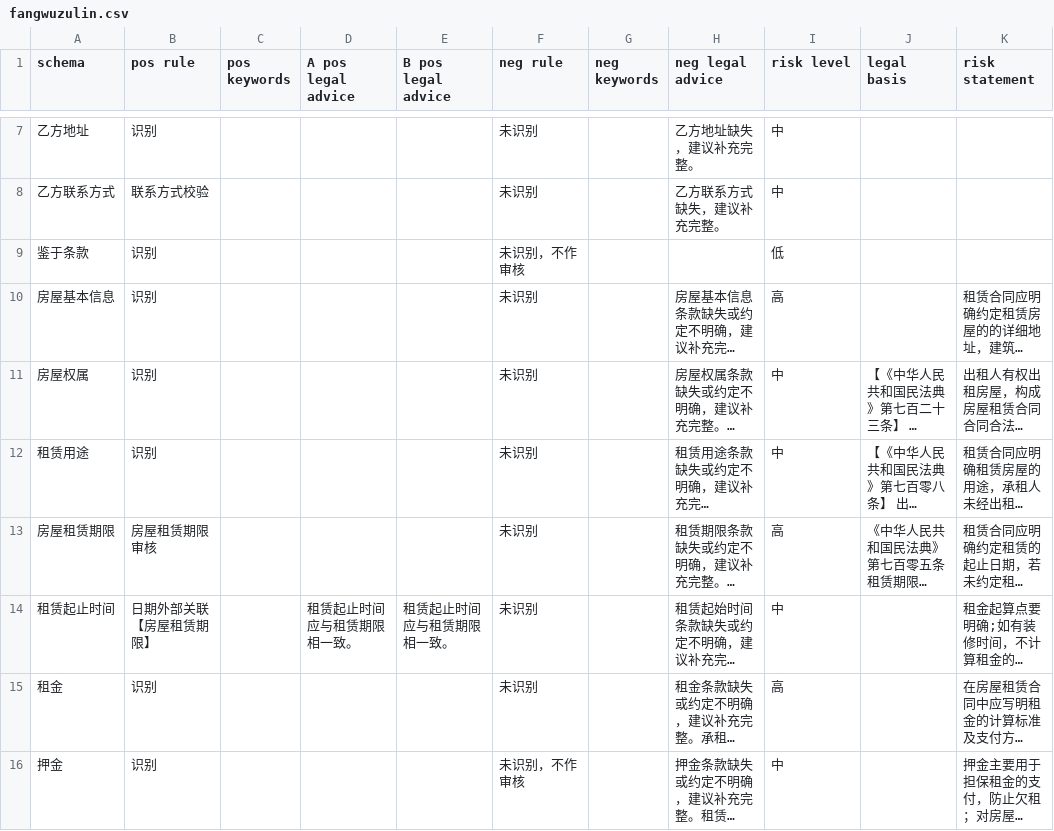
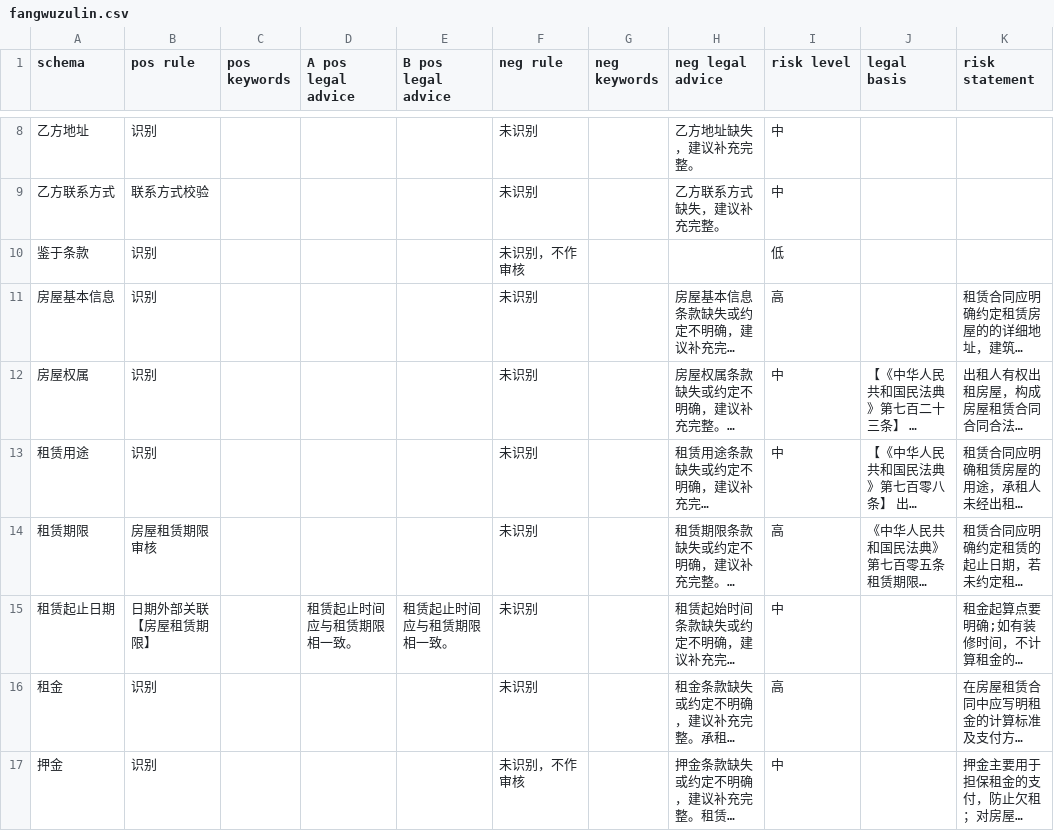
Before and after one commit to tsky-ygf/FYT_algorithm_project_bak, a CSV file: DocumentReview/Config/fangwuzulin.csv, drawn as a sheet; only a part is shown, gaps mark what is left out; long unchanged cells end in …; addresses are those after the commit; the diff covers the shown part only; the diff names each change by its address in the sheet, - before the commit and + after, or states it on an @@ line.

```diff
--- a/DocumentReview/Config/fangwuzulin.csv
+++ b/DocumentReview/Config/fangwuzulin.csv
-A14 (schema): 房屋租赁期限
+A14 (schema): 租赁期限
-A15 (schema): 租赁起止时间
+A15 (schema): 租赁起止日期
```
Also changed, not shown: 6 added rows and 11 edited cells elsewhere in this file, DocumentReview/Config/caigou.csv, DocumentReview/Config/jiekuan.csv, 6 other files.
